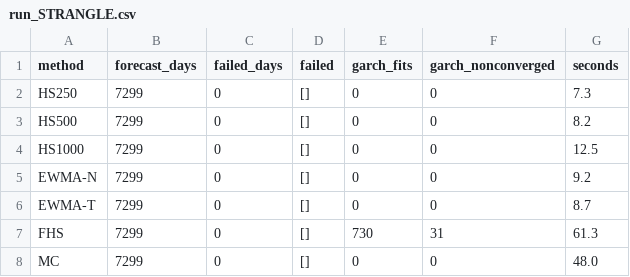
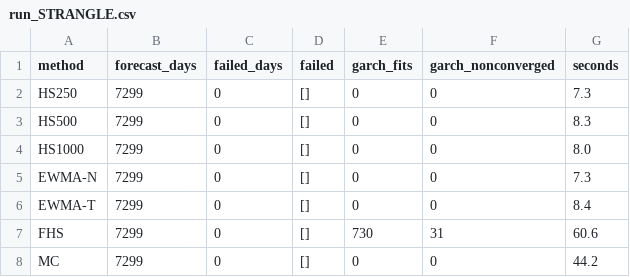
Before and after one commit to WilliamKwanProgramming/market-risk-engine, a CSV file: results/realdata/run_STRANGLE.csv, drawn as a sheet.

Commit message:
Regenerate the results without index series; add the hygiene test and the new timing
scripts/reproduce.sh (all parts, one run from a clean tree, commit e64e1d6): the 29 real-data CSV
files are identical to the previous run once the removed columns (spot, and realized in
forecasts_SPX.csv) are dropped, and every validation CSV is unchanged; only manifests, the
run-time columns and the three affected files differ. 137 tests pass (two new ones check that no
result file has a price or index-level column), ruff is clean, the README-number check passes with
the new run time (1357 s wall, 1008 s CPU). The mutation check was not rerun: the changed code is
the writing of results files and the dashboard, which no mutant touches.

```diff
--- a/results/realdata/run_STRANGLE.csv
+++ b/results/realdata/run_STRANGLE.csv
@@ -2,7 +2,7 @@ method,forecast_days,failed_days,failed,garch_fits,garch_nonconverged,seconds
 HS250,7299,0,[],0,0,7.3
-HS500,7299,0,[],0,0,8.2
-HS1000,7299,0,[],0,0,12.5
-EWMA-N,7299,0,[],0,0,9.2
-EWMA-T,7299,0,[],0,0,8.7
-FHS,7299,0,[],730,31,61.3
-MC,7299,0,[],0,0,48.0
+HS500,7299,0,[],0,0,8.3
+HS1000,7299,0,[],0,0,8.0
+EWMA-N,7299,0,[],0,0,7.3
+EWMA-T,7299,0,[],0,0,8.4
+FHS,7299,0,[],730,31,60.6
+MC,7299,0,[],0,0,44.2
```
Also changed, not shown: results/realdata/run_EQ20.csv, results/realdata/run_SPX.csv, 24 other files.
